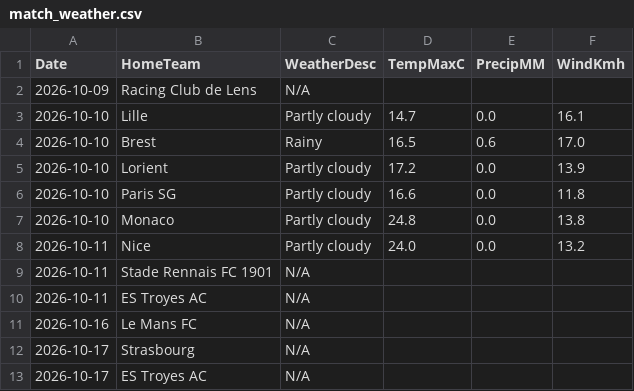
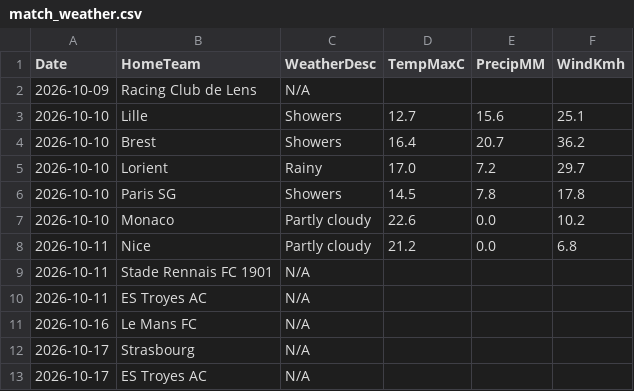
Before and after one commit to gmalbert/ligue-1, a CSV file: data_files/raw/match_weather.csv, drawn as a sheet; only a part is shown.

```diff
--- a/data_files/raw/match_weather.csv
+++ b/data_files/raw/match_weather.csv
@@ -2,8 +2,8 @@ Date,HomeTeam,WeatherDesc,TempMaxC,PrecipMM,WindKmh
 2026-10-09,Racing Club de Lens,N/A,,,
-2026-10-10,Lille,Partly cloudy,14.7,0.0,16.1
-2026-10-10,Brest,Rainy,16.5,0.6,17.0
-2026-10-10,Lorient,Partly cloudy,17.2,0.0,13.9
-2026-10-10,Paris SG,Partly cloudy,16.6,0.0,11.8
-2026-10-10,Monaco,Partly cloudy,24.8,0.0,13.8
-2026-10-11,Nice,Partly cloudy,24.0,0.0,13.2
+2026-10-10,Lille,Showers,12.7,15.6,25.1
+2026-10-10,Brest,Showers,16.4,20.7,36.2
+2026-10-10,Lorient,Rainy,17.0,7.2,29.7
+2026-10-10,Paris SG,Showers,14.5,7.8,17.8
+2026-10-10,Monaco,Partly cloudy,22.6,0.0,10.2
+2026-10-11,Nice,Partly cloudy,21.2,0.0,6.8
 2026-10-11,Stade Rennais FC 1901,N/A,,,
```
Also changed, not shown: data_files/model_features/market_features.csv, data_files/predictions_log.csv, 10 other files.
